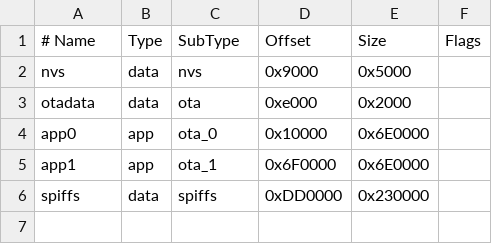
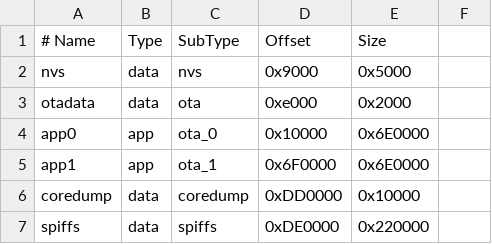
Before and after one commit to aaksts1986/esp32_stove_controller, a CSV file: partitions_16MB.csv, drawn as a sheet; addresses are those after the commit; the diff names each change by its address in the sheet, - before the commit and + after, or states it on an @@ line.

```diff
--- a/partitions_16MB.csv
+++ b/partitions_16MB.csv
-F1: Flags
+F1: (empty)
+row 6: coredump | data | coredump | 0xDD0000 | 0x10000
-D7 (Offset): 0xDD0000
+D7 (Offset): 0xDE0000
-E7 (Size): 0x230000
+E7 (Size): 0x220000
```
Also changed, not shown: 14 other files.
